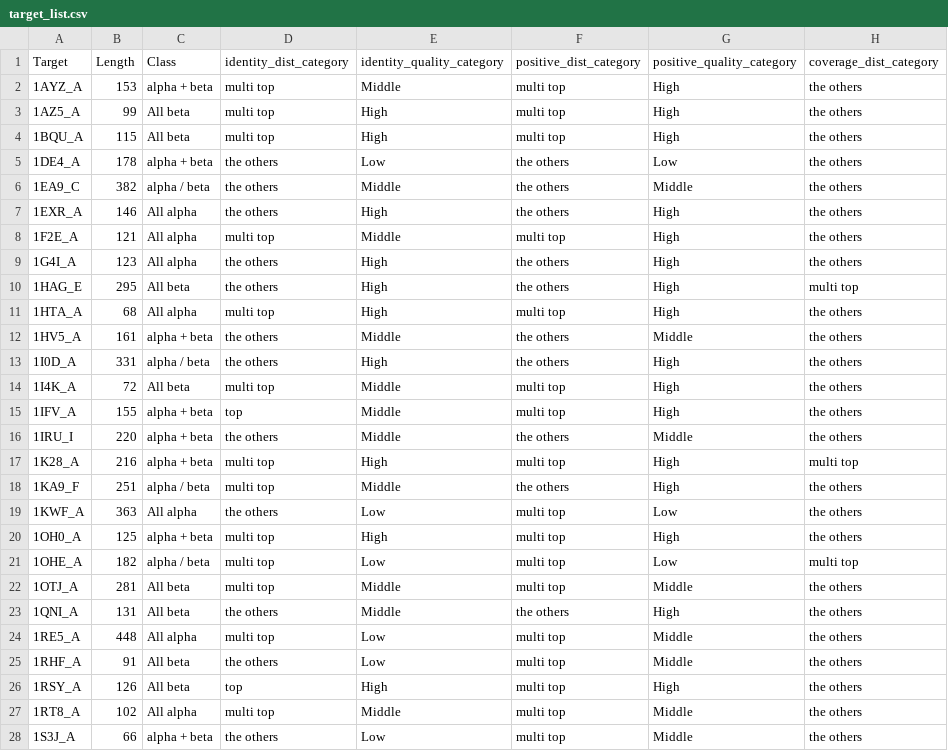
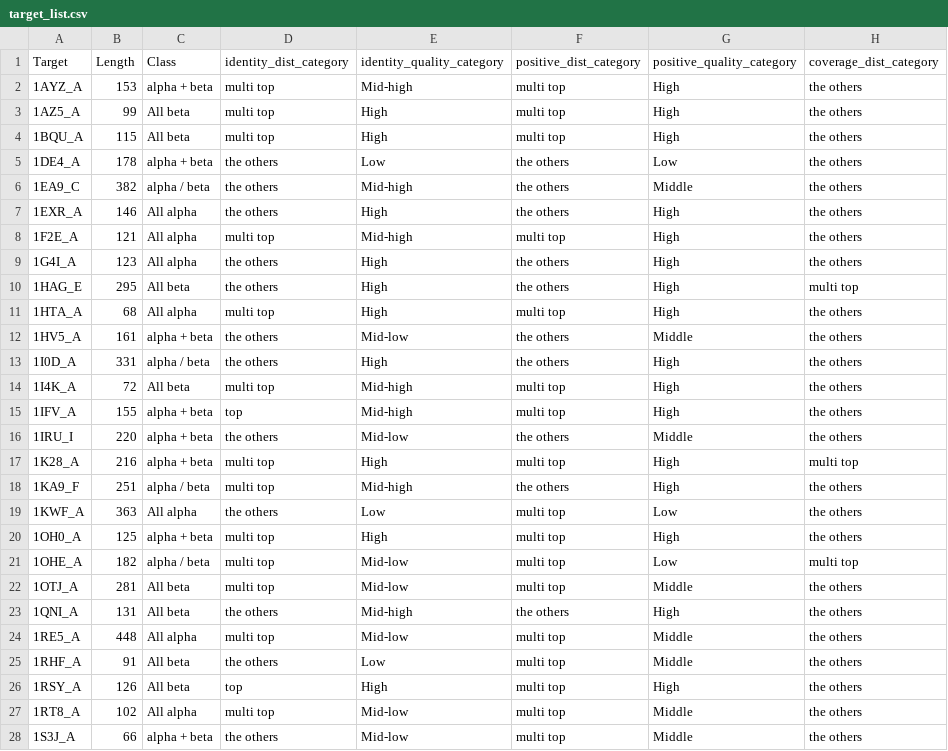
Before and after one commit to yutake27/HMDM, a CSV file: score/scop_cl_equal_globular100_identity95_coverage60/target_list.csv, drawn as a sheet; only a part is shown; the diff covers the shown part only; the diff names each change by its address in the sheet, - before the commit and + after, or states it on an @@ line.

```diff
--- a/score/scop_cl_equal_globular100_identity95_coverage60/target_list.csv
+++ b/score/scop_cl_equal_globular100_identity95_coverage60/target_list.csv
-E2 (identity_quality_category): Middle
+E2 (identity_quality_category): Mid-high
-E6 (identity_quality_category): Middle
+E6 (identity_quality_category): Mid-high
-E8 (identity_quality_category): Middle
+E8 (identity_quality_category): Mid-high
-E12 (identity_quality_category): Middle
+E12 (identity_quality_category): Mid-low
-E14:E15 (identity_quality_category): Middle
+E14:E15 (identity_quality_category): Mid-high
-E16 (identity_quality_category): Middle
+E16 (identity_quality_category): Mid-low
-E18 (identity_quality_category): Middle
+E18 (identity_quality_category): Mid-high
-E21 (identity_quality_category): Low
+E21 (identity_quality_category): Mid-low
-E22 (identity_quality_category): Middle
+E22 (identity_quality_category): Mid-low
-E23 (identity_quality_category): Middle
+E23 (identity_quality_category): Mid-high
-E24 (identity_quality_category): Low
+E24 (identity_quality_category): Mid-low
-E27 (identity_quality_category): Middle
+E27 (identity_quality_category): Mid-low
-E28 (identity_quality_category): Low
+E28 (identity_quality_category): Mid-low
```
Also changed, not shown: 48 edited cells elsewhere in this file, score/pisces_multidomain100_identity95_coverage60/mqa_result_each_target.csv, score/pisces_multidomain100_identity95_coverage60/target_list.csv, 4 other files.
